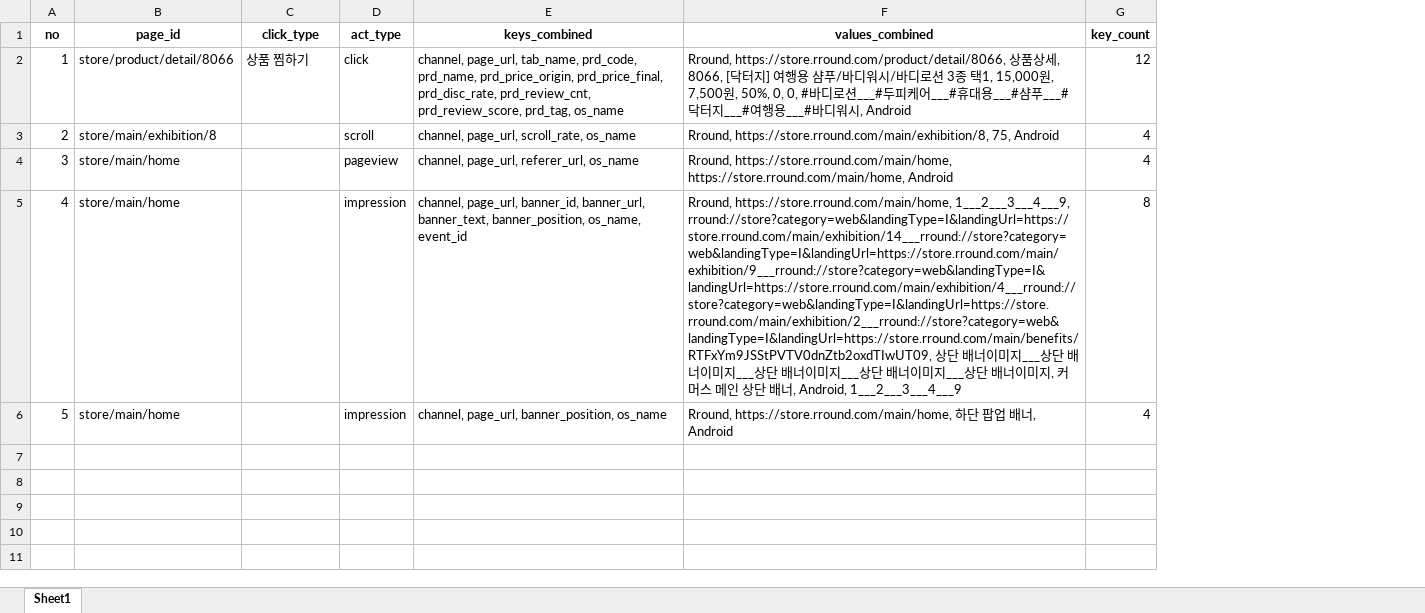
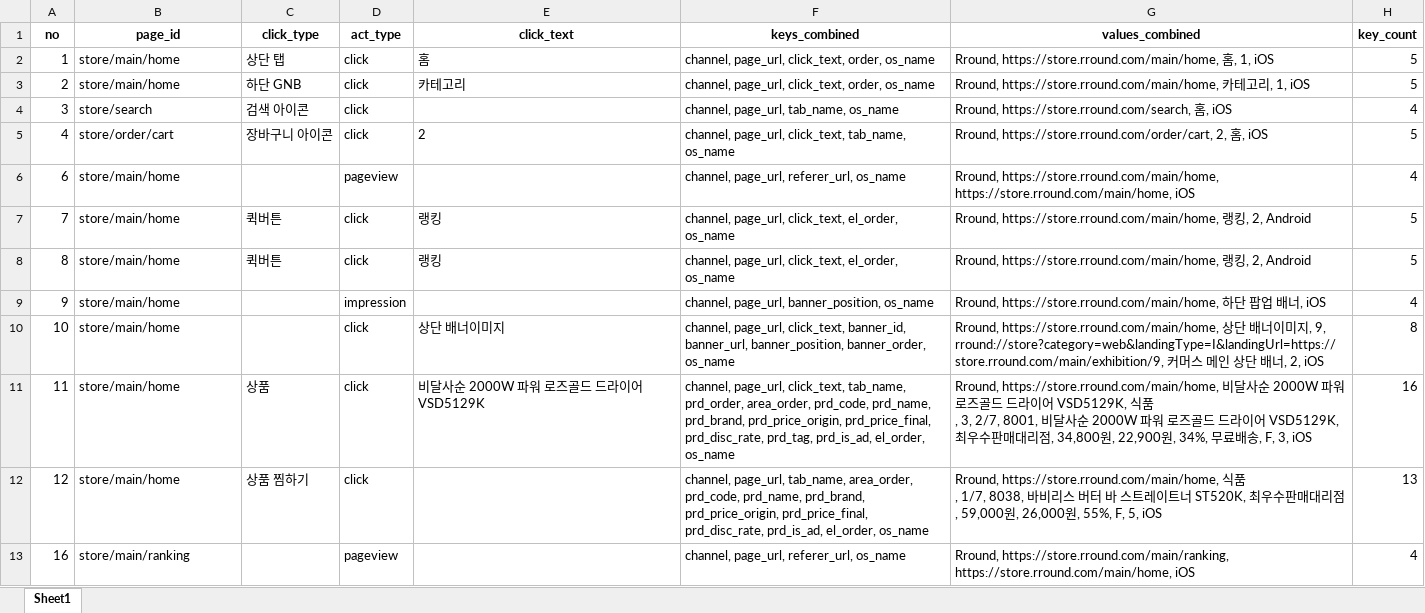
Before and after one commit to skadudd/pj_hect_wc_log, an Excel workbook: result/log_analysis_combined.xlsx, sheet Sheet1, drawn as a sheet; only a part is shown; values as stored, in another font and other column widths than the file's, no borders; addresses are those after the commit; ↵ is a line break in a cell; the diff covers the shown part only; the diff names each change by its address in the sheet, - before the commit and + after, or states it on an @@ line.

```diff
--- a/result/log_analysis_combined.xlsx (sheet Sheet1)
+++ b/result/log_analysis_combined.xlsx (sheet Sheet1)
+column E (click_text), rows 2-5: 홈 | 카테고리 |  | 2
-B2 (page_id): store/product/detail/8066
+B2 (page_id): store/main/home
-C2 (click_type): 상품 찜하기
+C2 (click_type): 상단 탭
-F2 (keys_combined): channel, page_url, tab_name, prd_code, prd_name, prd_price_origin, prd_price_final, prd_disc_rate, prd_review_cnt, prd_review_score, prd_tag, os_name
+F2 (keys_combined): channel, page_url, click_text, order, os_name
-G2 (values_combined): Rround, https://store.rround.com/product/detail/8066, 상품상세, 8066, [닥터지] 여행용 샴푸/바디워시/바디로션 3종 택1, 15,000원, 7,500원, 50%, 0, 0, #바디로션___#두피케어___#휴대용___#샴푸___#닥터지___#여행용___#바디워시, Android
+G2 (values_combined): Rround, https://store.rround.com/main/home, 홈, 1, iOS
-H2 (key_count): 12
+H2 (key_count): 5
-B3 (page_id): store/main/exhibition/8
+B3 (page_id): store/main/home
-C3 (click_type): (empty)
+C3 (click_type): 하단 GNB
-D3 (act_type): scroll
+D3 (act_type): click
-F3 (keys_combined): channel, page_url, scroll_rate, os_name
+F3 (keys_combined): channel, page_url, click_text, order, os_name
-G3 (values_combined): Rround, https://store.rround.com/main/exhibition/8, 75, Android
+G3 (values_combined): Rround, https://store.rround.com/main/home, 카테고리, 1, iOS
-H3 (key_count): 4
+H3 (key_count): 5
-B4 (page_id): store/main/home
+B4 (page_id): store/search
-C4 (click_type): (empty)
+C4 (click_type): 검색 아이콘
-D4 (act_type): pageview
+D4 (act_type): click
-F4 (keys_combined): channel, page_url, referer_url, os_name
+F4 (keys_combined): channel, page_url, tab_name, os_name
-G4 (values_combined): Rround, https://store.rround.com/main/home, https://store.rround.com/main/home, Android
+G4 (values_combined): Rround, https://store.rround.com/search, 홈, iOS
-B5 (page_id): store/main/home
+B5 (page_id): store/order/cart
-C5 (click_type): (empty)
+C5 (click_type): 장바구니 아이콘
-D5 (act_type): impression
+D5 (act_type): click
-F5 (keys_combined): channel, page_url, banner_id, banner_url, banner_text, banner_position, os_name, event_id
+F5 (keys_combined): channel, page_url, click_text, tab_name, os_name
-G5 (values_combined): Rround, https://store.rround.com/main/home, 1___2___3___4___9, rround://store?category=web&landingType=I&landingUrl=https://store.rround.com/main/exhibition/14___rround://store?category=web&landingType=I&landingUrl=https://store.rround.com/main/exhibition/9___rround://store?category=web&landingType=I&landingUrl=https://store.rround.com/main/exhibition/4___rround://store?category=web&landingType=I&landingUrl=https://store.rround.com/main/exhibition/2___rround://store?category=web&landingType=I&landingUrl=https://store.rround.com/main/benefits/RTFxYm9JSStPVTV0dnZtb2oxdTIwUT09, 상단 배너이미지___상단 배너이미지___상단 배너이미지___상단 배너이미지___상단 배너이미지, 커머스 메인 상단 배너, Android, 1___2___3___4___9
+G5 (values_combined): Rround, https://store.rround.com/order/cart, 2, 홈, iOS
-H5 (key_count): 8
+H5 (key_count): 5
+row 6: 6 | store/main/home |  | pageview |  | channel, page_url, referer_url, os_name | Rround, https://store.rround.com/main/home, https://store.rround.com/main/home, iOS | 4
+row 7: 7 | store/main/home | 퀵버튼 | click | 랭킹 | channel, page_url, click_text, el_order, os_name | Rround, https://store.rround.com/main/home, 랭킹, 2, Android | 5
+row 8: 8 | store/main/home | 퀵버튼 | click | 랭킹 | channel, page_url, click_text, el_order, os_name | Rround, https://store.rround.com/main/home, 랭킹, 2, Android | 5
-A9 (no): 5
+A9 (no): 9
-G9 (values_combined): …너, Android
+G9 (values_combined): …너, iOS
+row 10: 10 | store/main/home |  | click | 상단 배너이미지 | channel, page_url, click_text, banner_id, banner_url, banner_position, banner_order, os_name | Rround, https://store.rround.com/main/home, 상단 배너이미지, 9, rround://store?category=web&landingType=I&landingUrl=https://store.rround.com/main/exhibition/9, 커머스 메인 상단 배너, 2, iOS | 8
+row 11: 11 | store/main/home | 상품 | click | 비달사순 2000W 파워 로즈골드 드라이어 VSD5129K | channel, page_url, click_text, tab_name, prd_order, area_order, prd_code, prd_name, prd_brand, prd_price_origin, prd_price_final, prd_disc_rate, prd_tag, prd_is_ad, el_order, os_name | Rround, https://store.rround.com/main/home, 비달사순 2000W 파워 로즈골드 드라이어 VSD5129K, 식품 ↵ , 3, 2/7, 8001, 비달사순 2000W 파워 로즈골드 드라이어 VSD5129K, 최우수판매대리점, 34,800원, 22,900원, 34%, 무료배송, F, 3, iOS | 16
+row 12: 12 | store/main/home | 상품 찜하기 | click |  | channel, page_url, tab_name, area_order, prd_code, prd_name, prd_brand, prd_price_origin, prd_price_final, prd_disc_rate, prd_is_ad, el_order, os_name | Rround, https://store.rround.com/main/home, 식품 ↵ , 1/7, 8038, 바비리스 버터 바 스트레이트너 ST520K, 최우수판매대리점, 59,000원, 26,000원, 55%, F, 5, iOS | 13
+row 13: 16 | store/main/ranking |  | pageview |  | channel, page_url, referer_url, os_name | Rround, https://store.rround.com/main/ranking, https://store.rround.com/main/home, iOS | 4
```
Also changed, not shown: 75 added rows elsewhere in this sheet, result/log_analysis_combined_no_comma.xlsx, result/log_analysis_combined_no_comma_deduplicated.xlsx, 9 other files.
